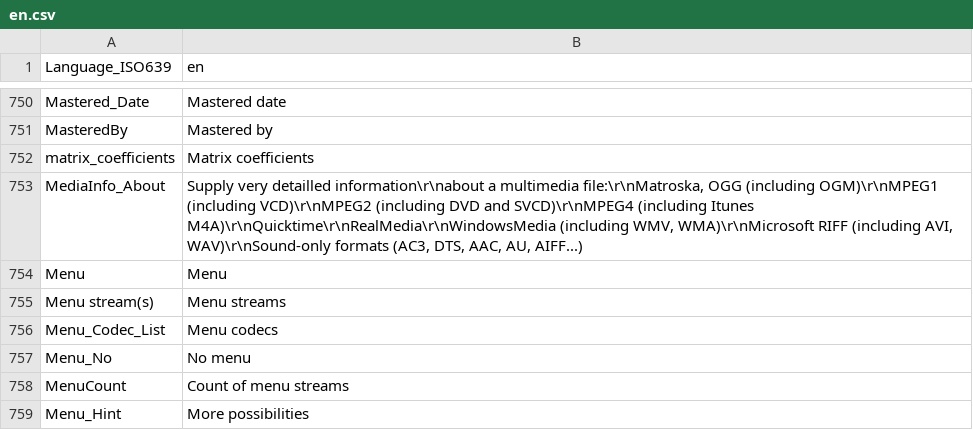
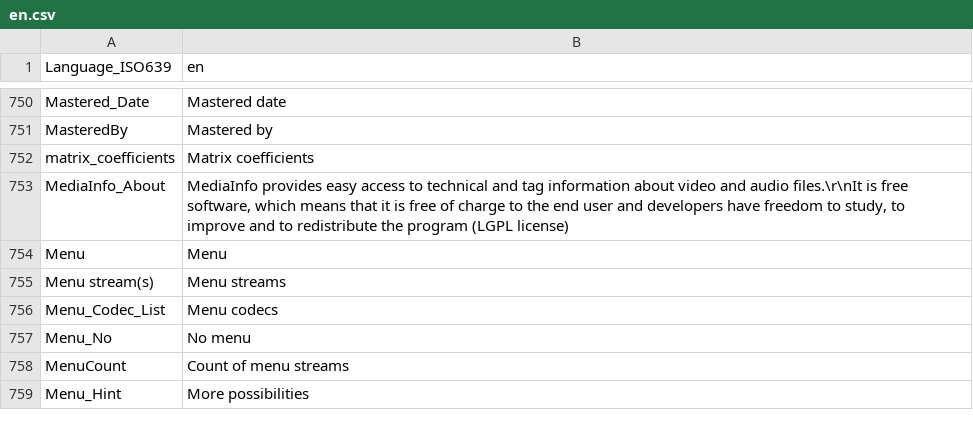
Before and after one commit to mediatest/mediatest, a CSV file: Source/Resource/Plugin/Language/en.csv, drawn as a sheet; only a part is shown, gaps mark what is left out.

```diff
--- a/Source/Resource/Plugin/Language/en.csv
+++ b/Source/Resource/Plugin/Language/en.csv
@@ -752,3 +752,3 @@ MasteredBy;Mastered by
 matrix_coefficients;Matrix coefficients
-MediaInfo_About;Supply very detailled information\r\nabout a multimedia file:\r\nMatroska, OGG (including OGM)\r\nMPEG1 (including VCD)\r\nMPEG2 (including DVD and SVCD)\r\nMPEG4 (including Itunes M4A)\r\nQuicktime\r\nRealMedia\r\nWindowsMedia (including WMV, WMA)\r\nMicrosoft RIFF (including AVI, WAV)\r\nSound-only formats (AC3, DTS, AAC, AU, AIFF...)
+MediaInfo_About;MediaInfo provides easy access to technical and tag information about video and audio files.\r\nIt is free software, which means that it is free of charge to the end user and developers have freedom to study, to improve and to redistribute the program (LGPL license)
 Menu;Menu
```
Also changed, not shown: Source/Resource/Language.csv.
